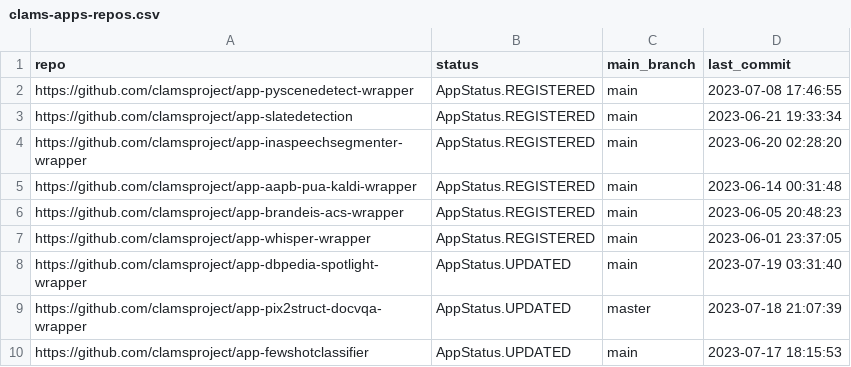
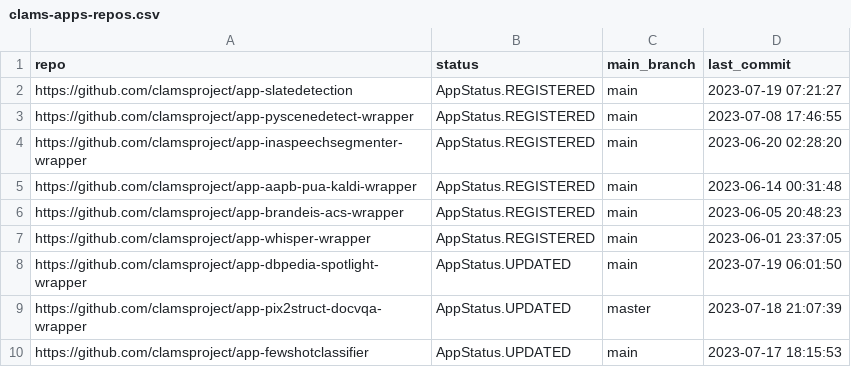
Before and after one commit to keighrim/ghactions-tester, a CSV file: clams-apps-repos.csv, drawn as a sheet; only a part is shown.

Commit message:
updating app development dashboard file

```diff
--- a/clams-apps-repos.csv
+++ b/clams-apps-repos.csv
@@ -1,4 +1,4 @@
 repo,status,main_branch,last_commit
+https://github.com/clamsproject/app-slatedetection,AppStatus.REGISTERED,main,2023-07-19 07:21:27
 https://github.com/clamsproject/app-pyscenedetect-wrapper,AppStatus.REGISTERED,main,2023-07-08 17:46:55
-https://github.com/clamsproject/app-slatedetection,AppStatus.REGISTERED,main,2023-06-21 19:33:34
 https://github.com/clamsproject/app-inaspeechsegmenter-wrapper,AppStatus.REGISTERED,main,2023-06-20 02:28:20
@@ -7,3 +7,3 @@ https://github.com/clamsproject/app-brandeis-acs-wrapper,AppStatus.REGISTERED,ma
 https://github.com/clamsproject/app-whisper-wrapper,AppStatus.REGISTERED,main,2023-06-01 23:37:05
-https://github.com/clamsproject/app-dbpedia-spotlight-wrapper,AppStatus.UPDATED,main,2023-07-19 03:31:40
+https://github.com/clamsproject/app-dbpedia-spotlight-wrapper,AppStatus.UPDATED,main,2023-07-19 06:01:50
 https://github.com/clamsproject/app-pix2struct-docvqa-wrapper,AppStatus.UPDATED,master,2023-07-18 21:07:39
```
